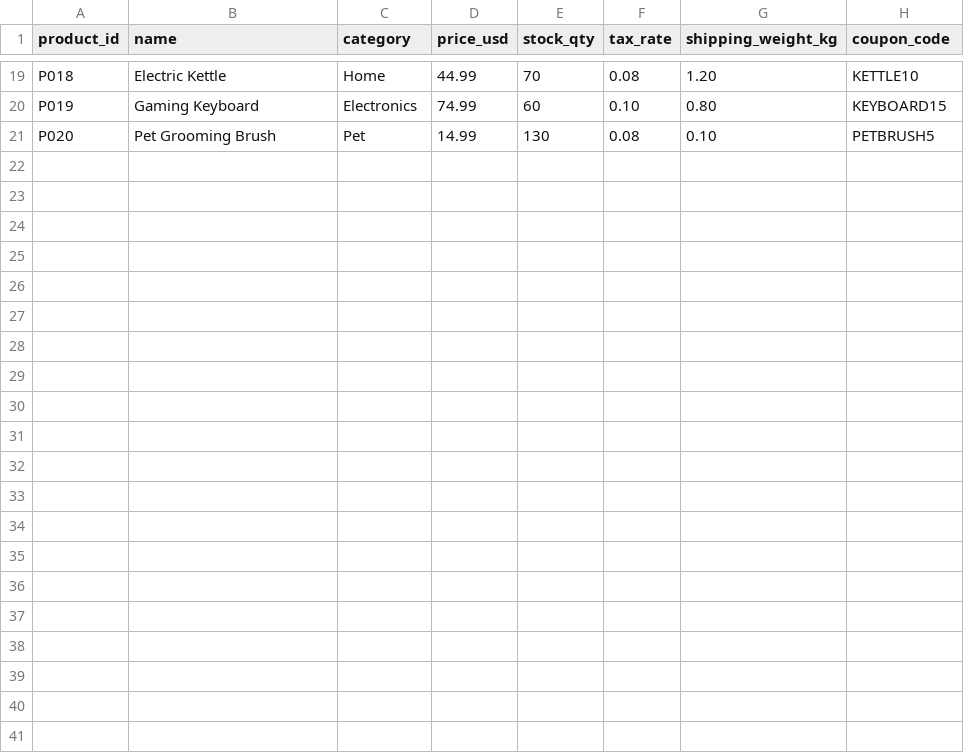
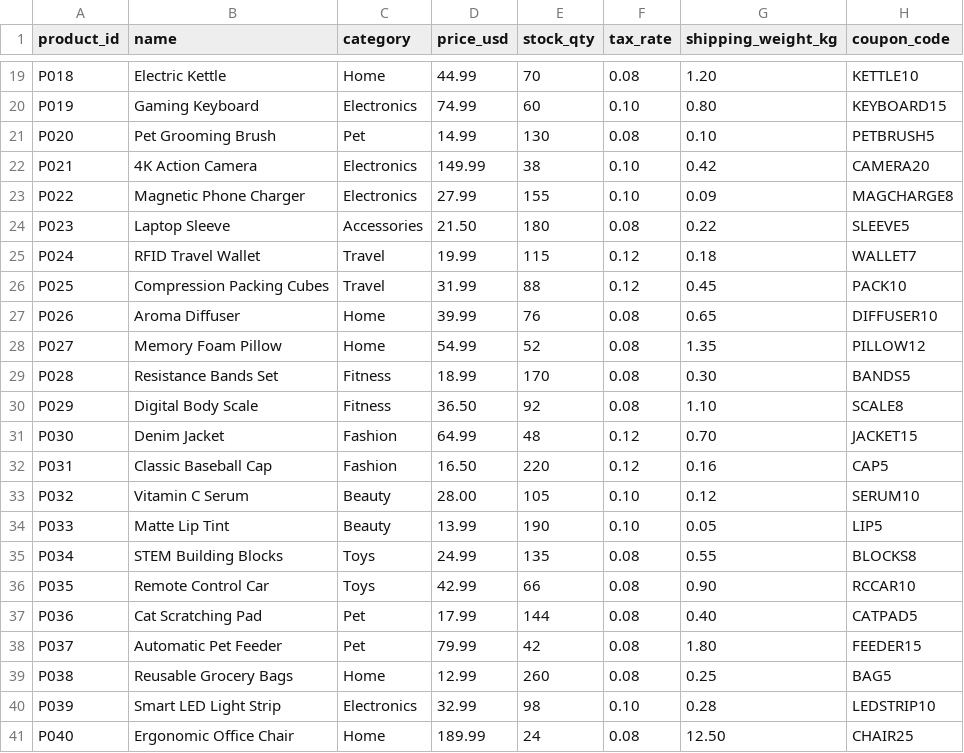
Before and after one commit to anoreo07/Day03-E402, a CSV file: src/data/products.csv, drawn as a sheet; only a part is shown, gaps mark what is left out.

Commit message:
data: add more ecommerce products and coupons

```diff
--- a/src/data/products.csv
+++ b/src/data/products.csv
@@ -21 +21,21 @@ P019,Gaming Keyboard,Electronics,74.99,60,0.10,0.80,KEYBOARD15
 P020,Pet Grooming Brush,Pet,14.99,130,0.08,0.10,PETBRUSH5
+P021,4K Action Camera,Electronics,149.99,38,0.10,0.42,CAMERA20
+P022,Magnetic Phone Charger,Electronics,27.99,155,0.10,0.09,MAGCHARGE8
+P023,Laptop Sleeve,Accessories,21.50,180,0.08,0.22,SLEEVE5
+P024,RFID Travel Wallet,Travel,19.99,115,0.12,0.18,WALLET7
+P025,Compression Packing Cubes,Travel,31.99,88,0.12,0.45,PACK10
+P026,Aroma Diffuser,Home,39.99,76,0.08,0.65,DIFFUSER10
+P027,Memory Foam Pillow,Home,54.99,52,0.08,1.35,PILLOW12
+P028,Resistance Bands Set,Fitness,18.99,170,0.08,0.30,BANDS5
+P029,Digital Body Scale,Fitness,36.50,92,0.08,1.10,SCALE8
+P030,Denim Jacket,Fashion,64.99,48,0.12,0.70,JACKET15
+P031,Classic Baseball Cap,Fashion,16.50,220,0.12,0.16,CAP5
+P032,Vitamin C Serum,Beauty,28.00,105,0.10,0.12,SERUM10
+P033,Matte Lip Tint,Beauty,13.99,190,0.10,0.05,LIP5
+P034,STEM Building Blocks,Toys,24.99,135,0.08,0.55,BLOCKS8
+P035,Remote Control Car,Toys,42.99,66,0.08,0.90,RCCAR10
+P036,Cat Scratching Pad,Pet,17.99,144,0.08,0.40,CATPAD5
+P037,Automatic Pet Feeder,Pet,79.99,42,0.08,1.80,FEEDER15
+P038,Reusable Grocery Bags,Home,12.99,260,0.08,0.25,BAG5
+P039,Smart LED Light Strip,Electronics,32.99,98,0.10,0.28,LEDSTRIP10
+P040,Ergonomic Office Chair,Home,189.99,24,0.08,12.50,CHAIR25
```
